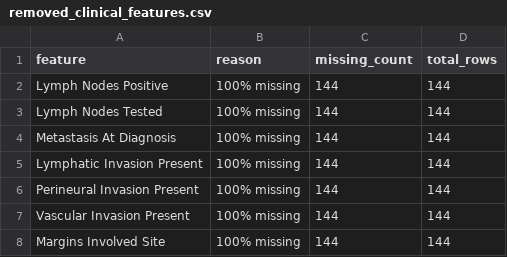
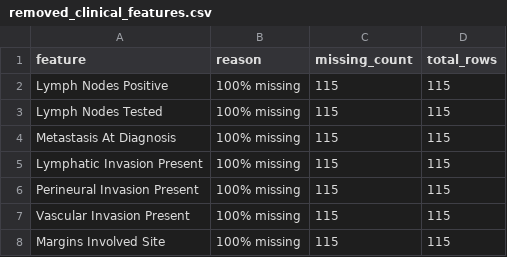
Before and after one commit to midnightlune/ML-Mini-Project, a CSV file: results/removed_clinical_features.csv, drawn as a sheet.

```diff
--- a/results/removed_clinical_features.csv
+++ b/results/removed_clinical_features.csv
@@ -1,8 +1,8 @@
 feature,reason,missing_count,total_rows
-Lymph Nodes Positive,100% missing,144,144
-Lymph Nodes Tested,100% missing,144,144
-Metastasis At Diagnosis,100% missing,144,144
-Lymphatic Invasion Present,100% missing,144,144
-Perineural Invasion Present,100% missing,144,144
-Vascular Invasion Present,100% missing,144,144
-Margins Involved Site,100% missing,144,144
+Lymph Nodes Positive,100% missing,115,115
+Lymph Nodes Tested,100% missing,115,115
+Metastasis At Diagnosis,100% missing,115,115
+Lymphatic Invasion Present,100% missing,115,115
+Perineural Invasion Present,100% missing,115,115
+Vascular Invasion Present,100% missing,115,115
+Margins Involved Site,100% missing,115,115
```
Also changed, not shown: 3 other files.
